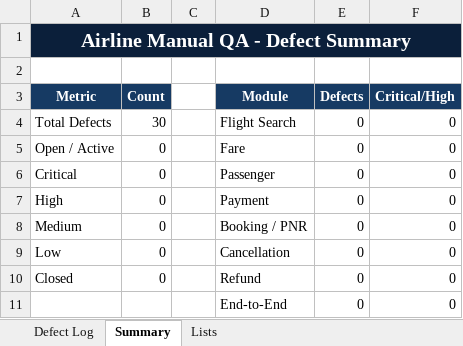
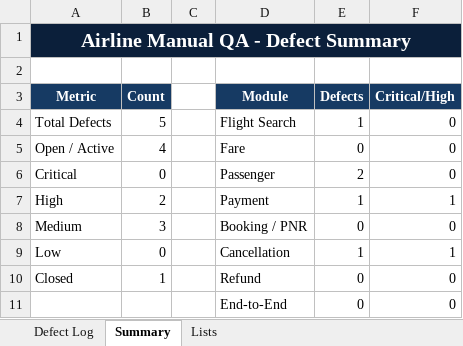
Before and after one commit to Pragya-19/Airline-Reservation-System-Manual-QA, an Excel workbook: defects/Airline_Reservation_Manual_QA_Defect_Report.xlsx, sheet Summary, drawn as a sheet; values as stored, in another font and other column widths than the file's, no borders; charts and pictures not drawn; the diff names each change by its address in the sheet, - before the commit and + after, or states it on an @@ line.

```diff
--- a/defects/Airline_Reservation_Manual_QA_Defect_Report.xlsx (sheet Summary)
+++ b/defects/Airline_Reservation_Manual_QA_Defect_Report.xlsx (sheet Summary)
-B4 (Count): 30
+B4 (Count): 5
-E4 (Defects): 0
+E4 (Defects): 1
-B5 (Count): 0
+B5 (Count): 4
-E6 (Defects): 0
+E6 (Defects): 2
-B7 (Count): 0
+B7 (Count): 2
-E7 (Defects): 0
+E7 (Defects): 1
-F7 (Critical/High): 0
+F7 (Critical/High): 1
-B8 (Count): 0
+B8 (Count): 3
-E9 (Defects): 0
+E9 (Defects): 1
-F9 (Critical/High): 0
+F9 (Critical/High): 1
-B10 (Count): 0
+B10 (Count): 1
```
Also changed, not shown: sheet Defect Log, charts or pictures, 1 other file.
